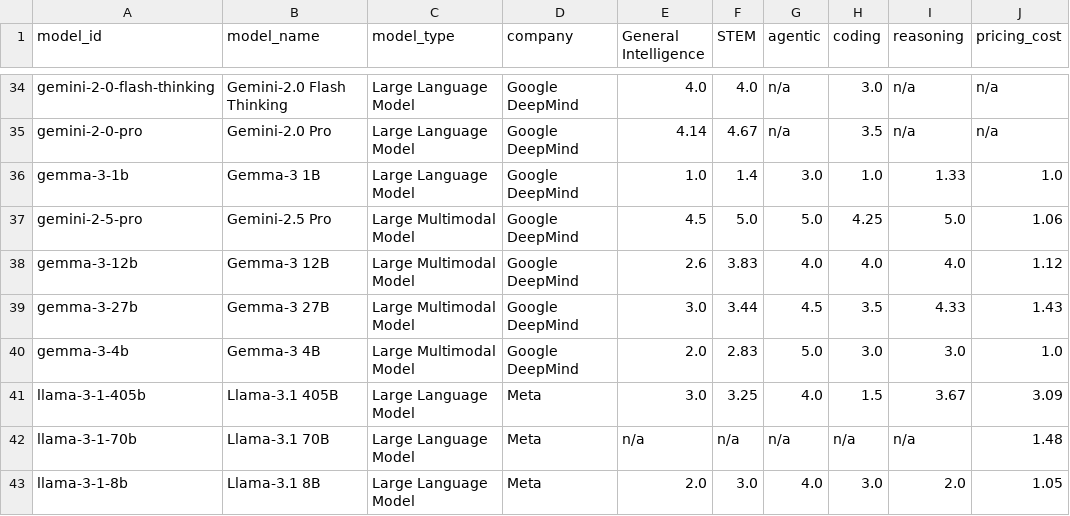
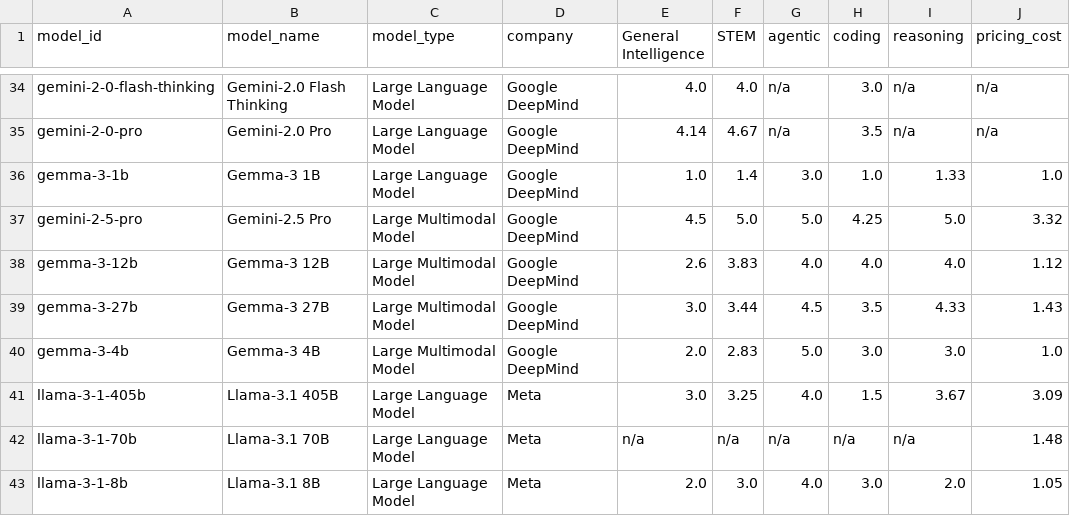
Before and after one commit to seanbetts/genai-explorer, a CSV file: public/data/model_ratings.csv, drawn as a sheet; only a part is shown, gaps mark what is left out.

Commit message:
Updated data

```diff
--- a/public/data/model_ratings.csv
+++ b/public/data/model_ratings.csv
@@ -36,3 +36,3 @@ gemini-2-0-pro,Gemini-2.0 Pro,Large Language Model,Google DeepMind,4.14,4.67,n/a
 gemma-3-1b,Gemma-3 1B,Large Language Model,Google DeepMind,1.0,1.4,3.0,1.0,1.33,1.0
-gemini-2-5-pro,Gemini-2.5 Pro,Large Multimodal Model,Google DeepMind,4.5,5.0,5.0,4.25,5.0,1.06
+gemini-2-5-pro,Gemini-2.5 Pro,Large Multimodal Model,Google DeepMind,4.5,5.0,5.0,4.25,5.0,3.32
 gemma-3-12b,Gemma-3 12B,Large Multimodal Model,Google DeepMind,2.6,3.83,4.0,4.0,4.0,1.12
```
Also changed, not shown: 1 other file.
